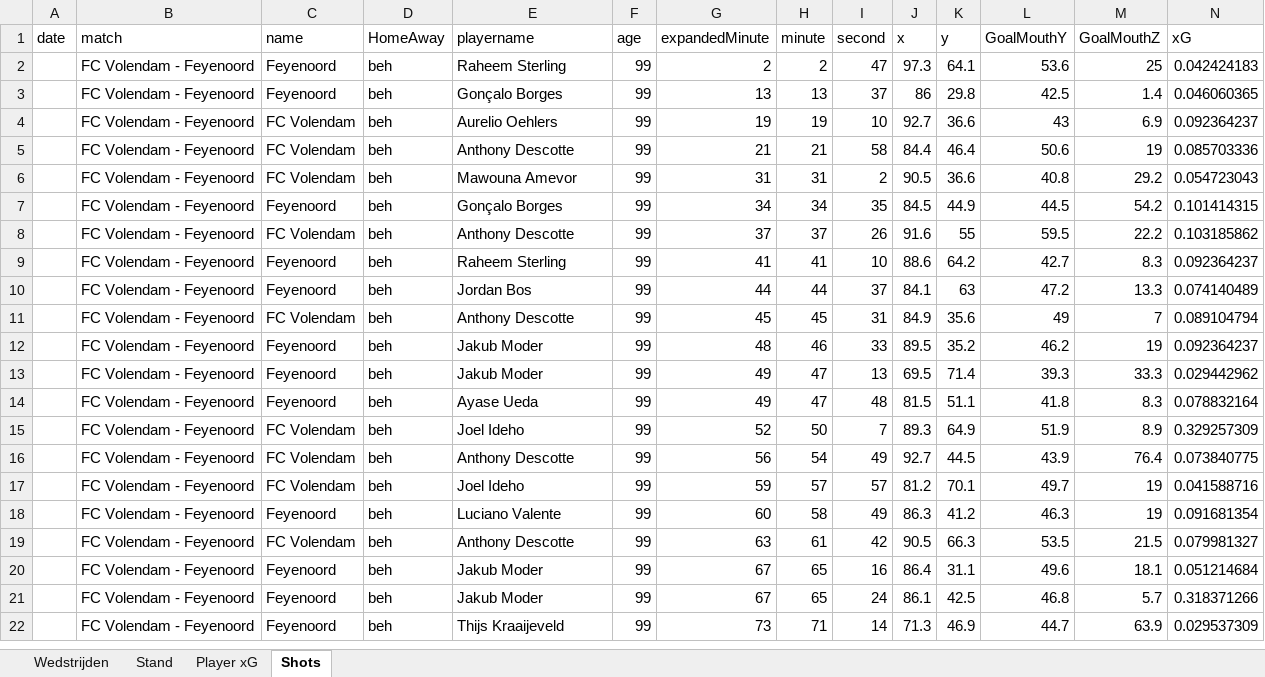
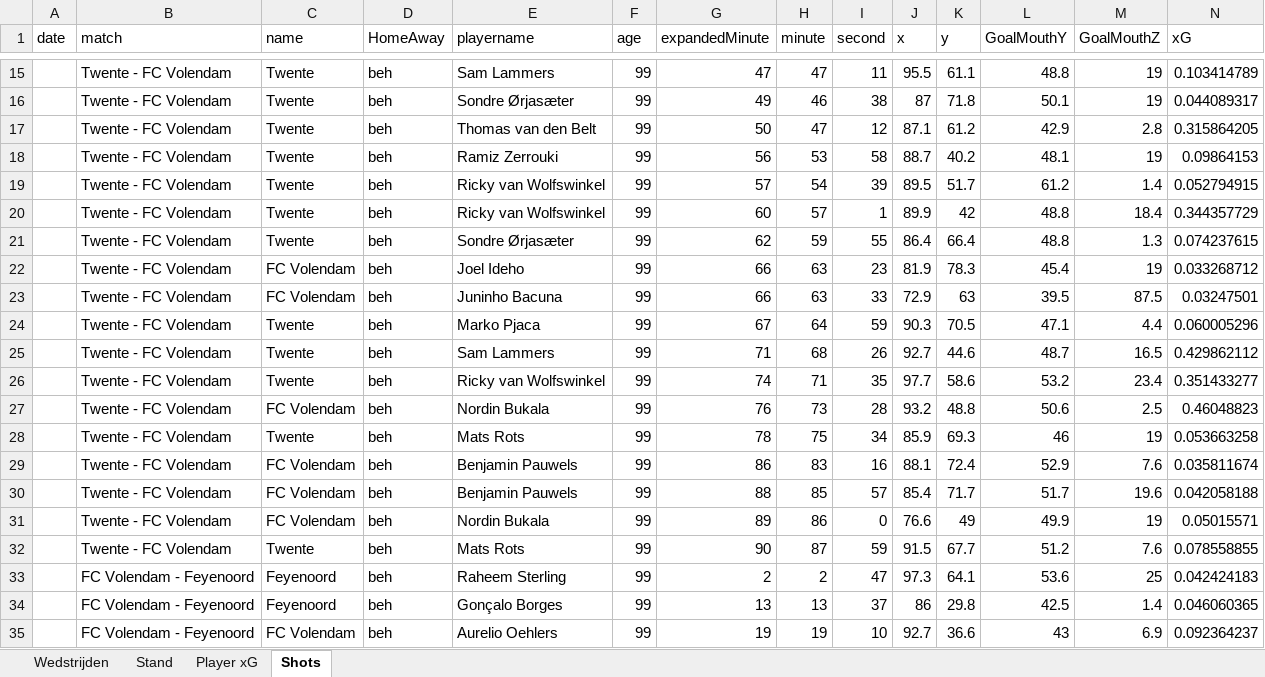
Before and after one commit to RobinKoetsier/plotrepo, an Excel workbook: data/Ere2526.xlsx, sheet Shots, drawn as a sheet; only a part is shown, gaps mark what is left out; the shorter side is filled out with more unchanged rows; values as stored, in another font and other column widths than the file's, no borders; rows hold the shown columns only; the diff covers the shown part only; the diff names each change by its address in the sheet, - before the commit and + after, or states it on an @@ line.

Commit message:
new data

```diff
--- a/data/Ere2526.xlsx (sheet Shots)
+++ b/data/Ere2526.xlsx (sheet Shots)
+row 15:  | Twente - FC Volendam | Twente | beh | Sam Lammers | 99 | 47 | 47 | 11 | 95.5 | 61.1 | 48.8 | 19 | 0.103414789
+row 16:  | Twente - FC Volendam | Twente | beh | Sondre Ørjasæter | 99 | 49 | 46 | 38 | 87 | 71.8 | 50.1 | 19 | 0.044089317
+row 17:  | Twente - FC Volendam | Twente | beh | Thomas van den Belt | 99 | 50 | 47 | 12 | 87.1 | 61.2 | 42.9 | 2.8 | 0.315864205
+row 18:  | Twente - FC Volendam | Twente | beh | Ramiz Zerrouki | 99 | 56 | 53 | 58 | 88.7 | 40.2 | 48.1 | 19 | 0.09864153
+row 19:  | Twente - FC Volendam | Twente | beh | Ricky van Wolfswinkel | 99 | 57 | 54 | 39 | 89.5 | 51.7 | 61.2 | 1.4 | 0.052794915
+row 20:  | Twente - FC Volendam | Twente | beh | Ricky van Wolfswinkel | 99 | 60 | 57 | 1 | 89.9 | 42 | 48.8 | 18.4 | 0.344357729
+row 21:  | Twente - FC Volendam | Twente | beh | Sondre Ørjasæter | 99 | 62 | 59 | 55 | 86.4 | 66.4 | 48.8 | 1.3 | 0.074237615
+row 22:  | Twente - FC Volendam | FC Volendam | beh | Joel Ideho | 99 | 66 | 63 | 23 | 81.9 | 78.3 | 45.4 | 19 | 0.033268712
+row 23:  | Twente - FC Volendam | FC Volendam | beh | Juninho Bacuna | 99 | 66 | 63 | 33 | 72.9 | 63 | 39.5 | 87.5 | 0.03247501
+row 24:  | Twente - FC Volendam | Twente | beh | Marko Pjaca | 99 | 67 | 64 | 59 | 90.3 | 70.5 | 47.1 | 4.4 | 0.060005296
+row 25:  | Twente - FC Volendam | Twente | beh | Sam Lammers | 99 | 71 | 68 | 26 | 92.7 | 44.6 | 48.7 | 16.5 | 0.429862112
+row 26:  | Twente - FC Volendam | Twente | beh | Ricky van Wolfswinkel | 99 | 74 | 71 | 35 | 97.7 | 58.6 | 53.2 | 23.4 | 0.351433277
+row 27:  | Twente - FC Volendam | FC Volendam | beh | Nordin Bukala | 99 | 76 | 73 | 28 | 93.2 | 48.8 | 50.6 | 2.5 | 0.46048823
+row 28:  | Twente - FC Volendam | Twente | beh | Mats Rots | 99 | 78 | 75 | 34 | 85.9 | 69.3 | 46 | 19 | 0.053663258
+row 29:  | Twente - FC Volendam | FC Volendam | beh | Benjamin Pauwels | 99 | 86 | 83 | 16 | 88.1 | 72.4 | 52.9 | 7.6 | 0.035811674
+row 30:  | Twente - FC Volendam | FC Volendam | beh | Benjamin Pauwels | 99 | 88 | 85 | 57 | 85.4 | 71.7 | 51.7 | 19.6 | 0.042058188
+row 31:  | Twente - FC Volendam | FC Volendam | beh | Nordin Bukala | 99 | 89 | 86 | 0 | 76.6 | 49 | 49.9 | 19 | 0.05015571
+row 32:  | Twente - FC Volendam | Twente | beh | Mats Rots | 99 | 90 | 87 | 59 | 91.5 | 67.7 | 51.2 | 7.6 | 0.078558855
```
Also changed, not shown: 13 added rows elsewhere in this sheet, sheet Player xG, sheet Stand, sheet Wedstrijden, data/EreCurrent.xlsx, 1 other file.
